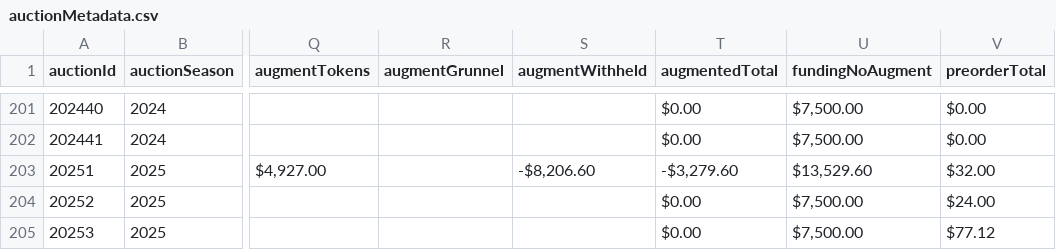
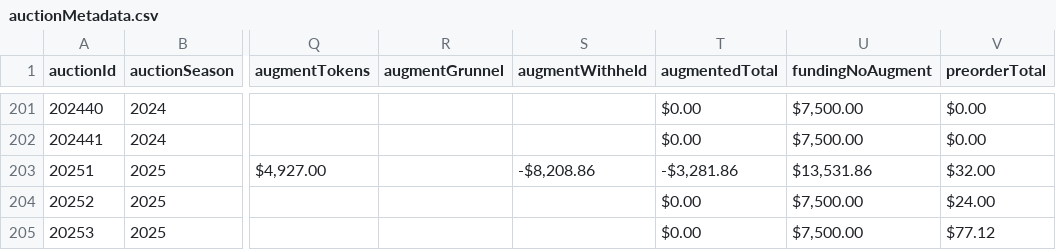
Before and after one commit to mjdomask-jpg/trueDungeonAuctionPrices, a CSV file: public/data/auctionMetadata.csv, drawn as a sheet; only a part is shown, gaps mark what is left out; the diff names each change by its address in the sheet, - before the commit and + after, or states it on an @@ line.

Commit message:
Publish from sheet: auctionMetadata.csv, contextItems.csv, transmuteRecipes.csv (#155)
* Publish from sheet: auctionMetadata.csv, contextItems.csv, transmuteRecipes.csv

  auctionMetadata.csv: 289 -> 289 rows
  contextItems.csv: 766 -> 766 rows
  transmuteRecipes.csv: 1985 -> 1985 rows

Exported by apps-script/publishToSite.gs 2026-08-21.3.

* fixing tranmute recipe and prices

---------

Co-authored-by: Marcques Domask <marcques.domask@clarivate.com>

```diff
--- a/public/data/auctionMetadata.csv
+++ b/public/data/auctionMetadata.csv
-S203 (augmentWithheld): -$8,206.60
+S203 (augmentWithheld): -$8,208.86
-T203 (augmentedTotal): -$3,279.60
+T203 (augmentedTotal): -$3,281.86
-U203 (fundingNoAugment): $13,529.60
+U203 (fundingNoAugment): $13,531.86
```
Also changed, not shown: public/data/contextItems.csv, public/data/transmuteRecipes.csv.
